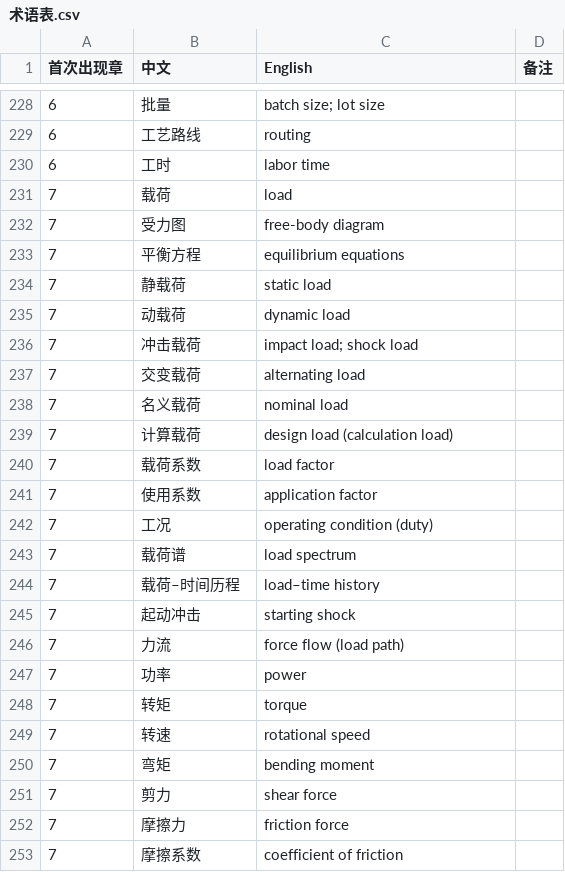
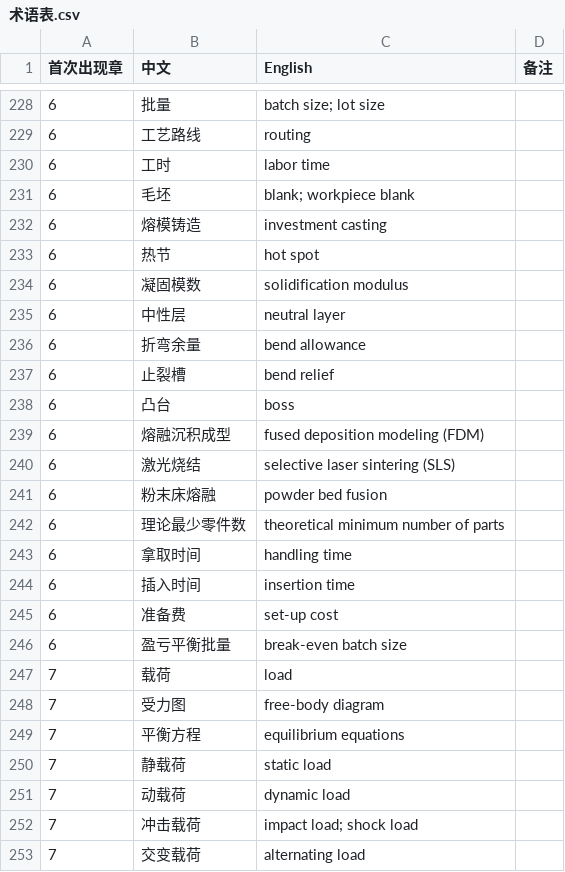
Before and after one commit to eddiezgq/WenQuest, a CSV file: textbook/mechdesign/conventions/术语表.csv, drawn as a sheet; only a part is shown, gaps mark what is left out; the shorter side is filled out with more unchanged rows; the diff names each change by its address in the sheet, - before the commit and + after, or states it on an @@ line.

```diff
--- a/textbook/mechdesign/conventions/术语表.csv
+++ b/textbook/mechdesign/conventions/术语表.csv
+row 231: 6 | 毛坯 | blank; workpiece blank
+row 232: 6 | 熔模铸造 | investment casting
+row 233: 6 | 热节 | hot spot
+row 234: 6 | 凝固模数 | solidification modulus
+row 235: 6 | 中性层 | neutral layer
+row 236: 6 | 折弯余量 | bend allowance
+row 237: 6 | 止裂槽 | bend relief
+row 238: 6 | 凸台 | boss
+row 239: 6 | 熔融沉积成型 | fused deposition modeling (FDM)
+row 240: 6 | 激光烧结 | selective laser sintering (SLS)
+row 241: 6 | 粉末床熔融 | powder bed fusion
+row 242: 6 | 理论最少零件数 | theoretical minimum number of parts
+row 243: 6 | 拿取时间 | handling time
+row 244: 6 | 插入时间 | insertion time
+row 245: 6 | 准备费 | set-up cost
+row 246: 6 | 盈亏平衡批量 | break-even batch size
```
Also changed, not shown: 25 other files.
